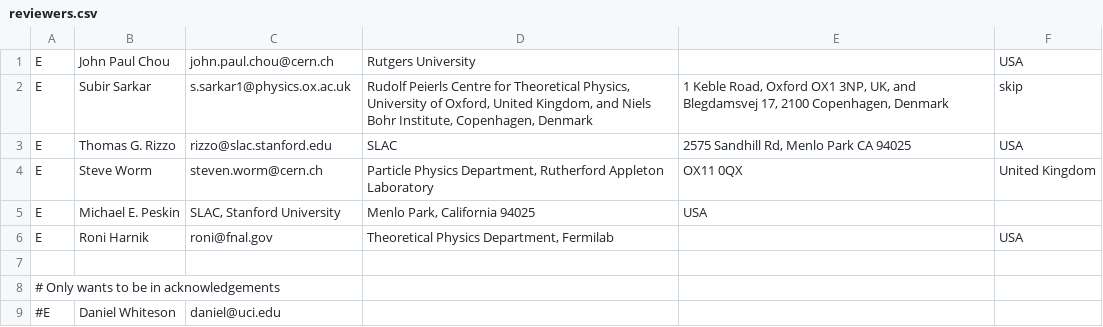
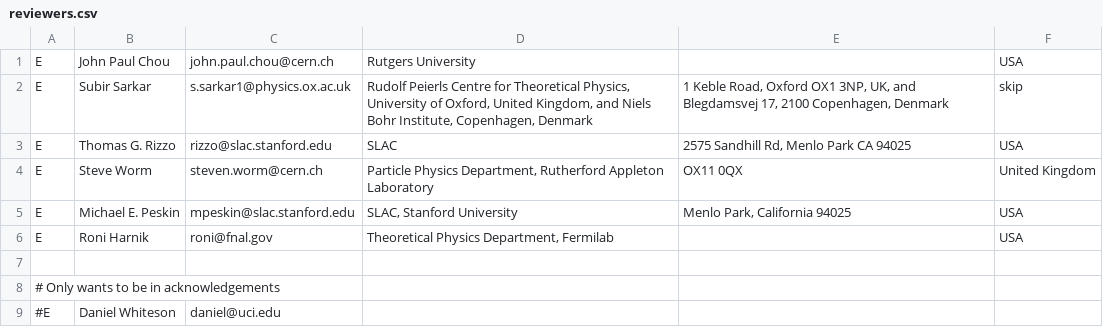
Before and after one commit to LHC-DMWG/DMF-EarlyRun2Models-whitepaper, a CSV file: doc/contributors/reviewers.csv, drawn as a sheet.

```diff
--- a/doc/contributors/reviewers.csv
+++ b/doc/contributors/reviewers.csv
@@ -4,3 +4,3 @@ E|Thomas G. Rizzo|rizzo@slac.stanford.edu|SLAC|2575 Sandhill Rd, Menlo Park CA 9
 E|Steve Worm|steven.worm@cern.ch|Particle Physics Department, Rutherford Appleton Laboratory|OX11 0QX|United Kingdom
-E|Michael E. Peskin|SLAC, Stanford University|Menlo Park, California 94025|USA
+E|Michael E. Peskin|mpeskin@slac.stanford.edu|SLAC, Stanford University|Menlo Park, California 94025|USA
 E|Roni Harnik|roni@fnal.gov|Theoretical Physics Department, Fermilab||USA
```
Also changed, not shown: doc/contributors/members-lhc-dmf-contributors.csv, 2 other files.
